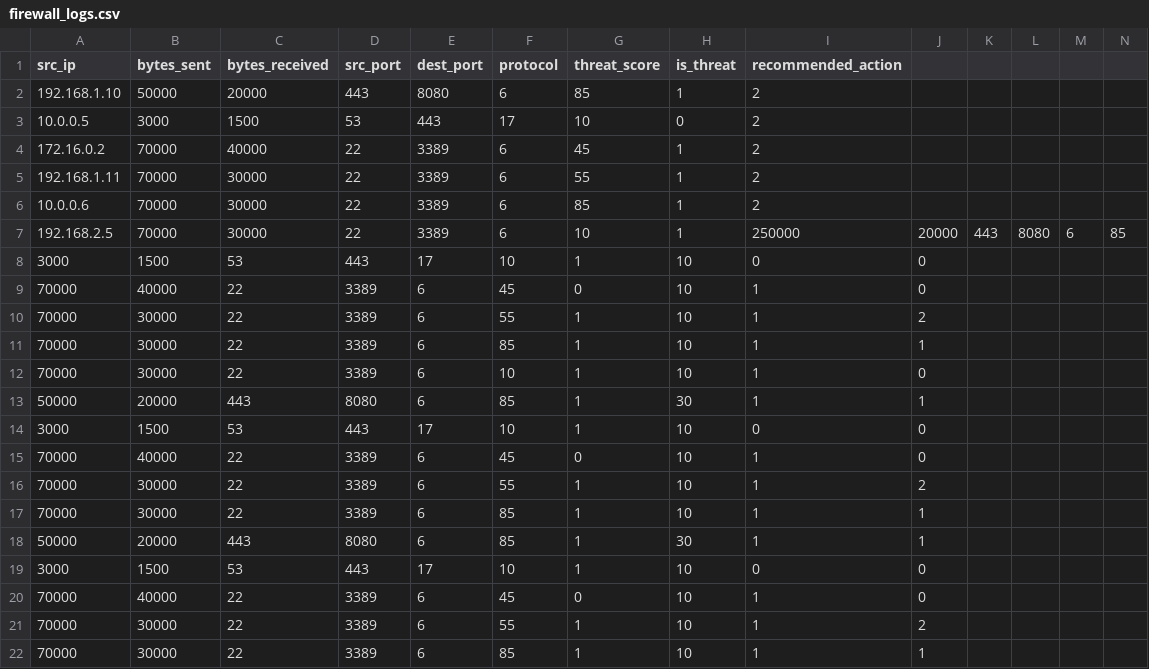
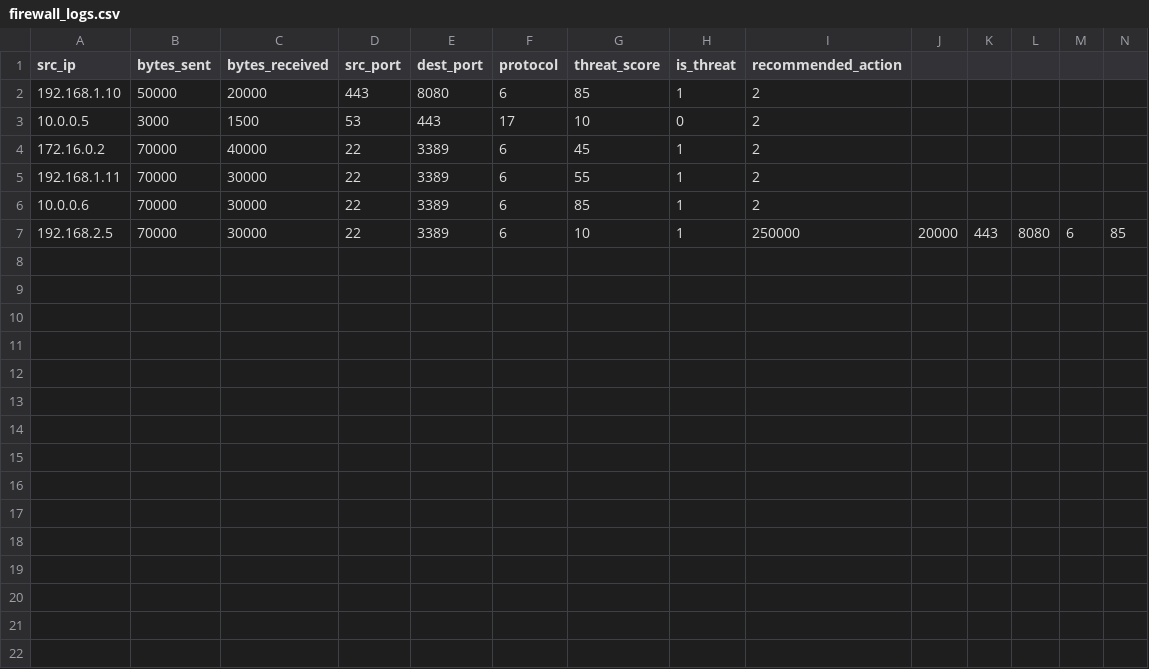
Before and after one commit to SonPham14/Applying-Machine-Learning-to-Ehanced-Incident-Response, a CSV file: data/firewall_logs.csv, drawn as a sheet; only a part is shown; rows hold the shown columns only; the diff names each change by its address in the sheet, - before the commit and + after, or states it on an @@ line.

```diff
--- a/data/firewall_logs.csv
+++ b/data/firewall_logs.csv
-row 8: 3000 | 1500 | 53 | 443 | 17 | 10 | 1 | 10 | 0 | 0
-row 9: 70000 | 40000 | 22 | 3389 | 6 | 45 | 0 | 10 | 1 | 0
-row 10: 70000 | 30000 | 22 | 3389 | 6 | 55 | 1 | 10 | 1 | 2
-row 11: 70000 | 30000 | 22 | 3389 | 6 | 85 | 1 | 10 | 1 | 1
-row 12: 70000 | 30000 | 22 | 3389 | 6 | 10 | 1 | 10 | 1 | 0
-row 13: 50000 | 20000 | 443 | 8080 | 6 | 85 | 1 | 30 | 1 | 1
-row 14: 3000 | 1500 | 53 | 443 | 17 | 10 | 1 | 10 | 0 | 0
-row 15: 70000 | 40000 | 22 | 3389 | 6 | 45 | 0 | 10 | 1 | 0
-row 16: 70000 | 30000 | 22 | 3389 | 6 | 55 | 1 | 10 | 1 | 2
-row 17: 70000 | 30000 | 22 | 3389 | 6 | 85 | 1 | 10 | 1 | 1
-row 18: 50000 | 20000 | 443 | 8080 | 6 | 85 | 1 | 30 | 1 | 1
-row 19: 3000 | 1500 | 53 | 443 | 17 | 10 | 1 | 10 | 0 | 0
-row 20: 70000 | 40000 | 22 | 3389 | 6 | 45 | 0 | 10 | 1 | 0
-row 21: 70000 | 30000 | 22 | 3389 | 6 | 55 | 1 | 10 | 1 | 2
-row 22: 70000 | 30000 | 22 | 3389 | 6 | 85 | 1 | 10 | 1 | 1
```
Also changed, not shown: 1 other file.
